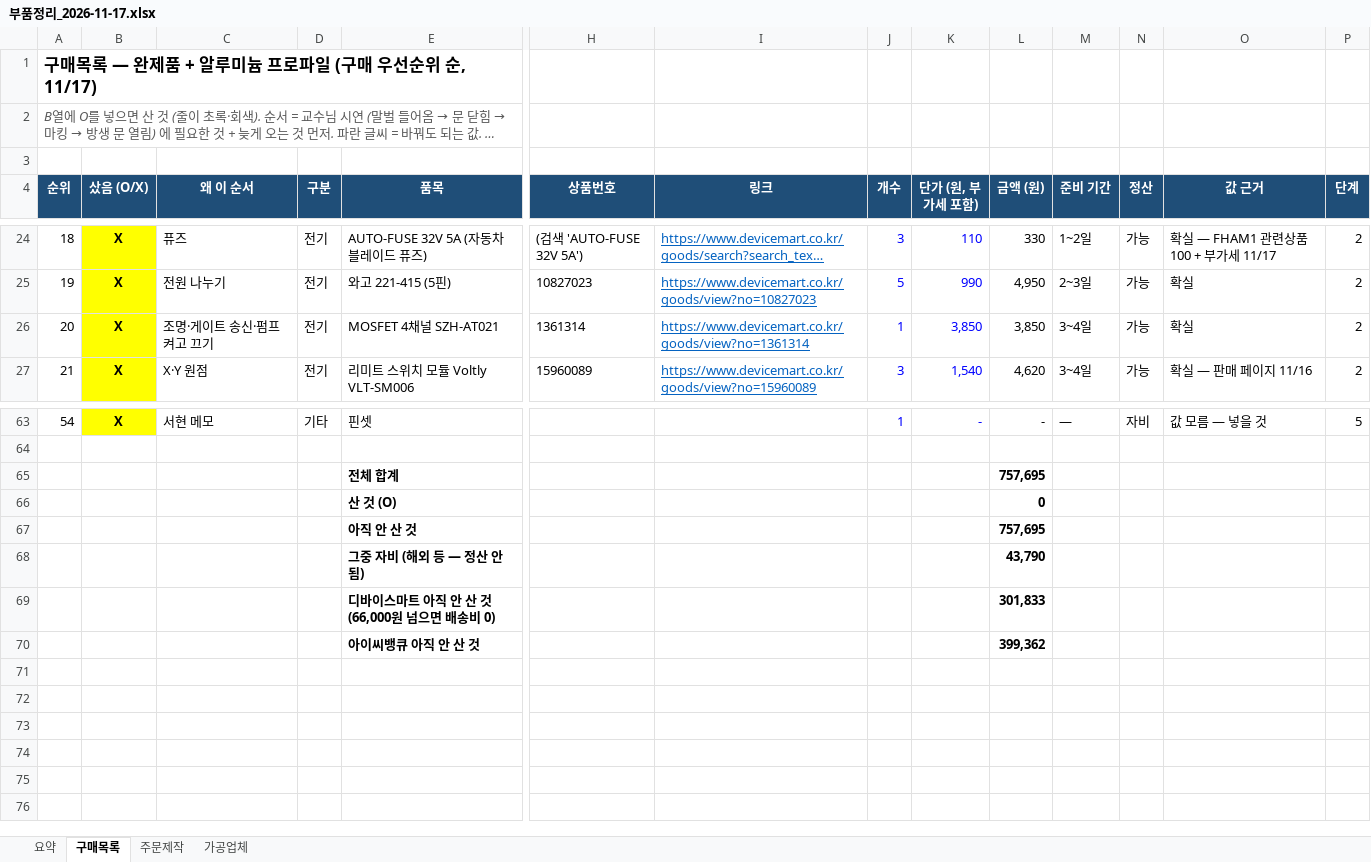
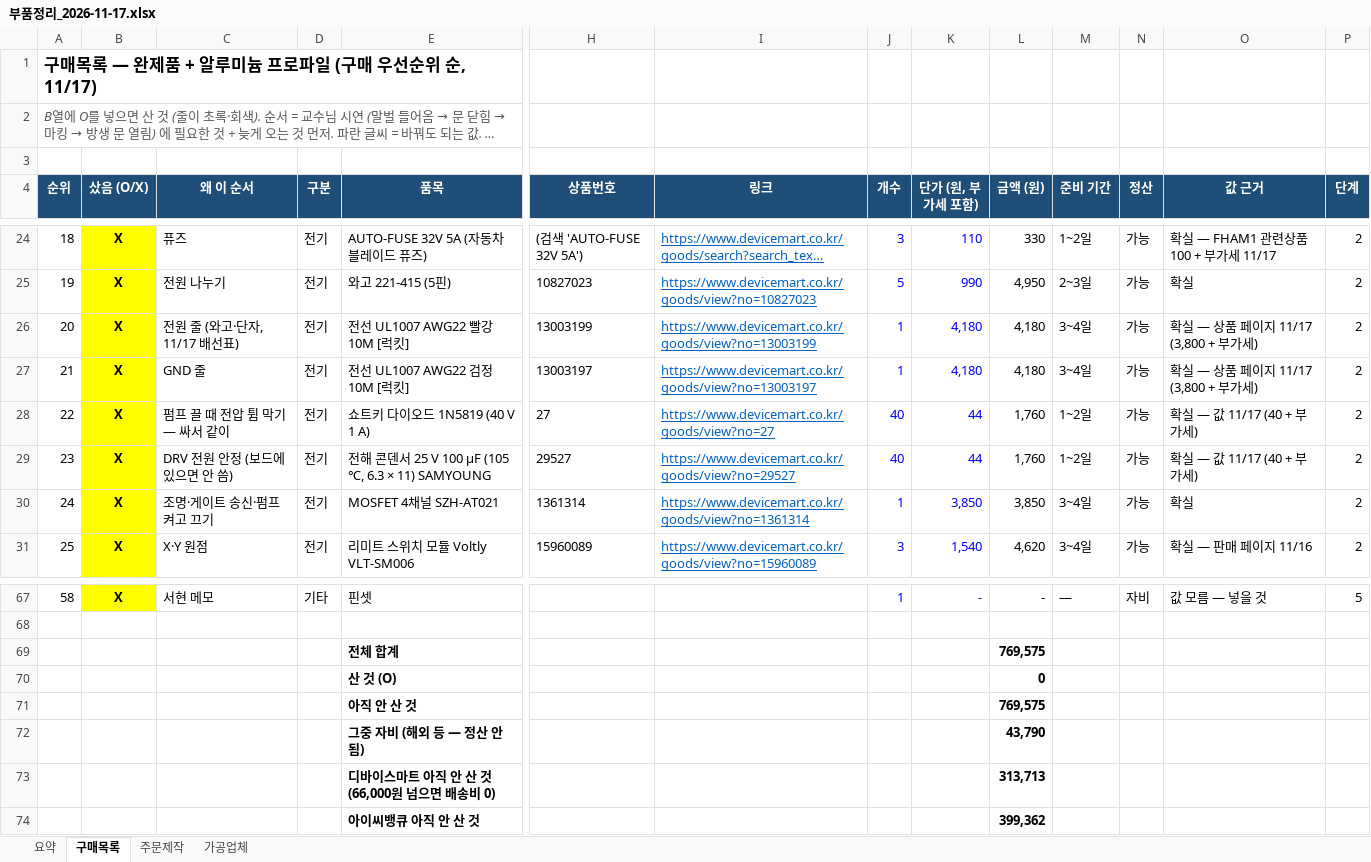
Before and after one commit to britams/-capstone-project-repo, an Excel workbook: purchase/부품정리_2026-11-17.xlsx, sheet 구매목록, drawn as a sheet; only a part is shown, gaps mark what is left out; long unchanged cells end in …; values as stored, in another font and other column widths than the file's, no borders; conditional formats not drawn; addresses are those after the commit; rows hold the shown columns only; the diff names each change by its address in the sheet, - before the commit and + after, or states it on an @@ line.

```diff
--- a/purchase/부품정리_2026-11-17.xlsx (sheet 구매목록)
+++ b/purchase/부품정리_2026-11-17.xlsx (sheet 구매목록)
+row 26: 20 | X | 전원 줄 (와고·단자, 11/17 배선표) | 전기 | 전선 UL1007 AWG22 빨강 10M [럭킷] | 13003199 | https://www.devicemart.co.kr/goods/view?no=13003199 | 1 | 4,180 | 4,180 | 3~4일 | 가능 | 확실 — 상품 페이지 11/17 (3,800 + 부가세) | 2
+row 27: 21 | X | GND 줄 | 전기 | 전선 UL1007 AWG22 검정 10M [럭킷] | 13003197 | https://www.devicemart.co.kr/goods/view?no=13003197 | 1 | 4,180 | 4,180 | 3~4일 | 가능 | 확실 — 상품 페이지 11/17 (3,800 + 부가세) | 2
+row 28: 22 | X | 펌프 끌 때 전압 튐 막기 — 싸서 같이 | 전기 | 쇼트키 다이오드 1N5819 (40 V 1 A) | 27 | https://www.devicemart.co.kr/goods/view?no=27 | 40 | 44 | 1,760 | 1~2일 | 가능 | 확실 — 값 11/17 (40 + 부가세) | 2
+row 29: 23 | X | DRV 전원 안정 (보드에 있으면 안 씀) | 전기 | 전해 콘덴서 25 V 100 µF (105 ℃, 6.3 × 11) SAMYOUNG | 29527 | https://www.devicemart.co.kr/goods/view?no=29527 | 40 | 44 | 1,760 | 1~2일 | 가능 | 확실 — 값 11/17 (40 + 부가세) | 2
@@ column A (순위) renumbered between rows 30 and 67 @@
-L69 (금액 (원)): 757,695
+L69 (금액 (원)): 769,575
-L71 (금액 (원)): 757,695
+L71 (금액 (원)): 769,575
-L73 (금액 (원)): 301,833
+L73 (금액 (원)): 313,713
```
Also changed, not shown: sheet 요약, formulas that keep their value, 11 other files.
